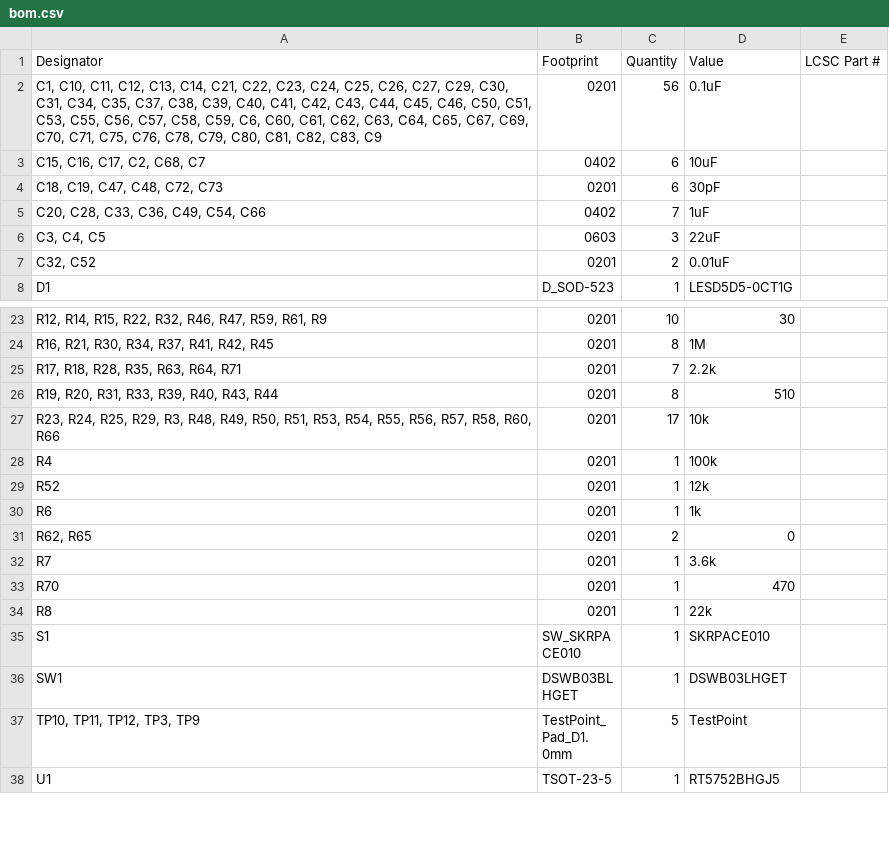
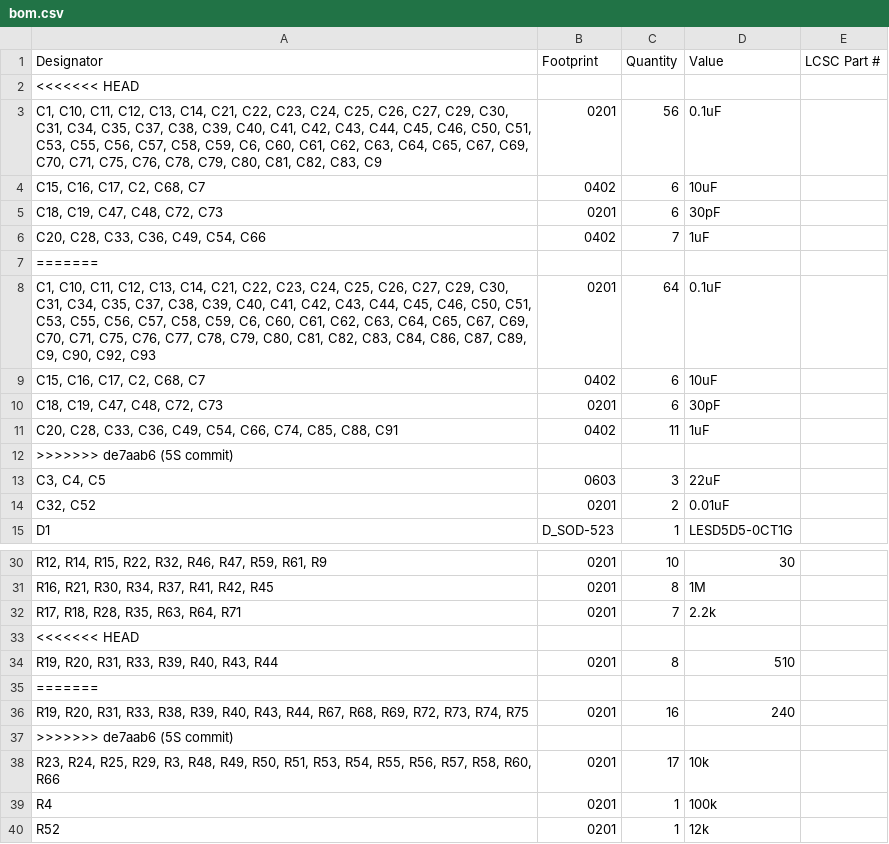
Before and after one commit to y-suyama/FT2232H_EVB, a CSV file: production/bom.csv, drawn as a sheet; only a part is shown, gaps mark what is left out; the shorter side is filled out with more unchanged rows; the diff names each change by its address in the sheet, - before the commit and + after, or states it on an @@ line.

```diff
--- a/production/bom.csv
+++ b/production/bom.csv
+row 2: <<<<<<< HEAD
+row 7: =======
+row 8: C1, C10, C11, C12, C13, C14, C21, C22, C23, C24, C25, C26, C27, C29, C30, C31, C34, C35, C37, C38, C39, C40, C41, C42, C43, C44, C45, C46, C50, C51, C53, C55, C56, C57, C58, C59, C6, C60, C61, C62, C63, C64, C65, C67, C69, C70, C71, C75, C76, C77, C78, C79, C80, C81, C82, C83, C84, C86, C87, C89, C9, C90, C92, C93 | 0201 | 64 | 0.1uF
+row 9: C15, C16, C17, C2, C68, C7 | 0402 | 6 | 10uF
+row 10: C18, C19, C47, C48, C72, C73 | 0201 | 6 | 30pF
+row 11: C20, C28, C33, C36, C49, C54, C66, C74, C85, C88, C91 | 0402 | 11 | 1uF
+row 12: >>>>>>> de7aab6 (5S commit)
+row 33: <<<<<<< HEAD
+row 35: =======
+row 36: R19, R20, R31, R33, R38, R39, R40, R43, R44, R67, R68, R69, R72, R73, R74, R75 | 0201 | 16 | 240
+row 37: >>>>>>> de7aab6 (5S commit)
```
Also changed, not shown: production/designators.csv, production/positions.csv, 6 other files.
